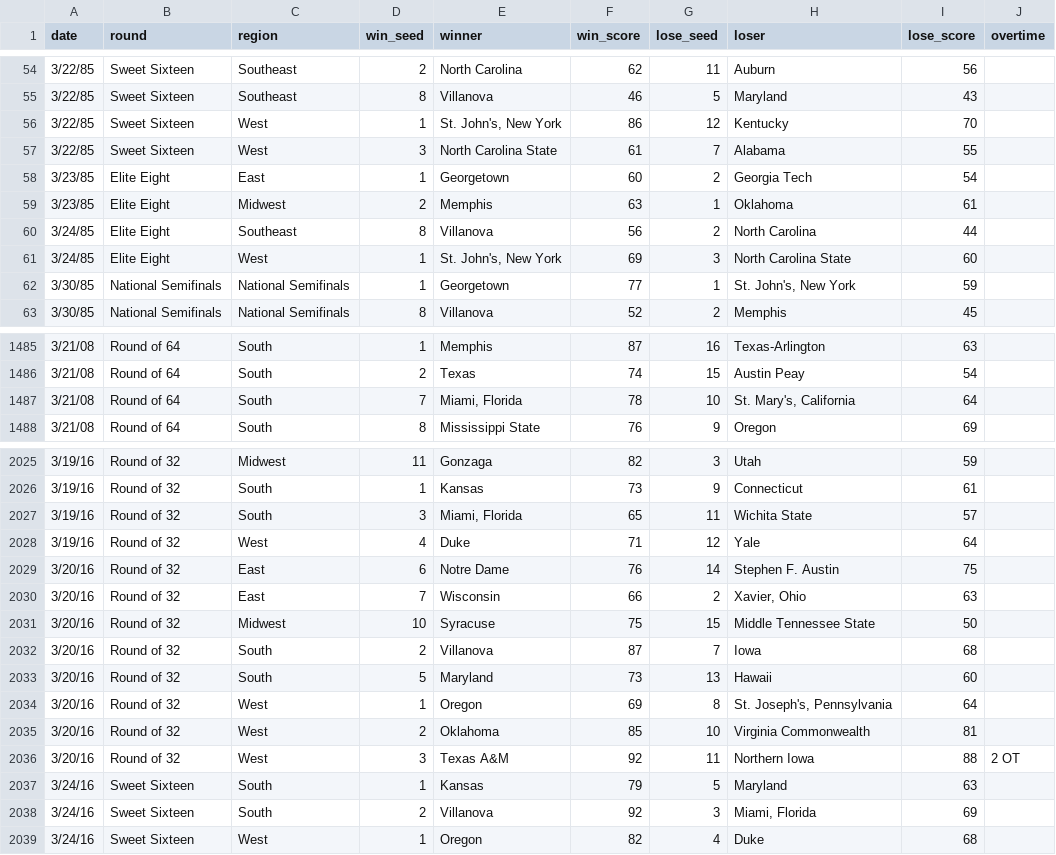
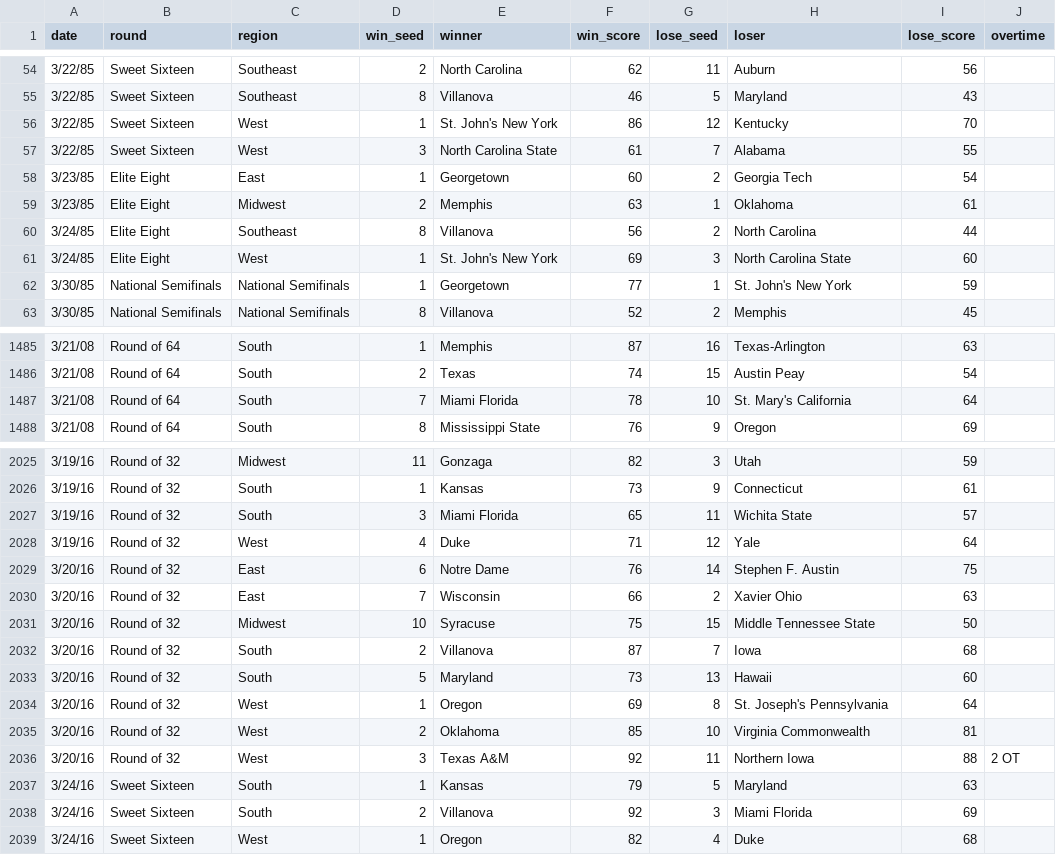
Before and after one commit to blueOkiris/march-madness-predictor, a CSV file: NCAA Mens March Madness Historical Results.csv, drawn as a sheet; only a part is shown, gaps mark what is left out; the diff covers the shown part only.

```diff
--- a/NCAA Mens March Madness Historical Results.csv
+++ b/NCAA Mens March Madness Historical Results.csv
@@ -55,3 +55,3 @@ date,round,region,win_seed,winner,win_score,lose_seed,loser,lose_score,overtime
 3/22/85,Sweet Sixteen,Southeast,8,Villanova,46,5,Maryland,43,
-3/22/85,Sweet Sixteen,West,1,"St. John's, New York",86,12,Kentucky,70,
+3/22/85,Sweet Sixteen,West,1,"St. John's New York",86,12,Kentucky,70,
 3/22/85,Sweet Sixteen,West,3,North Carolina State,61,7,Alabama,55,
@@ -60,4 +60,4 @@ date,round,region,win_seed,winner,win_score,lose_seed,loser,lose_score,overtime
 3/24/85,Elite Eight,Southeast,8,Villanova,56,2,North Carolina,44,
-3/24/85,Elite Eight,West,1,"St. John's, New York",69,3,North Carolina State,60,
-3/30/85,National Semifinals,National Semifinals,1,Georgetown,77,1,"St. John's, New York",59,
+3/24/85,Elite Eight,West,1,"St. John's New York",69,3,North Carolina State,60,
+3/30/85,National Semifinals,National Semifinals,1,Georgetown,77,1,"St. John's New York",59,
 3/30/85,National Semifinals,National Semifinals,8,Villanova,52,2,Memphis,45,
@@ -1486,3 +1486,3 @@ date,round,region,win_seed,winner,win_score,lose_seed,loser,lose_score,overtime
 3/21/08,Round of 64,South,2,Texas,74,15,Austin Peay,54,
-3/21/08,Round of 64,South,7,"Miami, Florida",78,10,"St. Mary's, California",64,
+3/21/08,Round of 64,South,7,"Miami Florida",78,10,"St. Mary's California",64,
 3/21/08,Round of 64,South,8,Mississippi State,76,9,Oregon,69,
@@ -2026,6 +2026,6 @@ date,round,region,win_seed,winner,win_score,lose_seed,loser,lose_score,overtime
 3/19/16,Round of 32,South,1,Kansas,73,9,Connecticut,61,
-3/19/16,Round of 32,South,3,"Miami, Florida",65,11,Wichita State,57,
+3/19/16,Round of 32,South,3,"Miami Florida",65,11,Wichita State,57,
 3/19/16,Round of 32,West,4,Duke,71,12,Yale,64,
 3/20/16,Round of 32,East,6,Notre Dame,76,14,Stephen F. Austin,75,
-3/20/16,Round of 32,East,7,Wisconsin,66,2,"Xavier, Ohio",63,
+3/20/16,Round of 32,East,7,Wisconsin,66,2,"Xavier Ohio",63,
 3/20/16,Round of 32,Midwest,10,Syracuse,75,15,Middle Tennessee State,50,
@@ -2033,3 +2033,3 @@ date,round,region,win_seed,winner,win_score,lose_seed,loser,lose_score,overtime
 3/20/16,Round of 32,South,5,Maryland,73,13,Hawaii,60,
-3/20/16,Round of 32,West,1,Oregon,69,8,"St. Joseph's, Pennsylvania",64,
+3/20/16,Round of 32,West,1,Oregon,69,8,"St. Joseph's Pennsylvania",64,
 3/20/16,Round of 32,West,2,Oklahoma,85,10,Virginia Commonwealth,81,
@@ -2037,3 +2037,3 @@ date,round,region,win_seed,winner,win_score,lose_seed,loser,lose_score,overtime
 3/24/16,Sweet Sixteen,South,1,Kansas,79,5,Maryland,63,
-3/24/16,Sweet Sixteen,South,2,Villanova,92,3,"Miami, Florida",69,
+3/24/16,Sweet Sixteen,South,2,Villanova,92,3,"Miami Florida",69,
 3/24/16,Sweet Sixteen,West,1,Oregon,82,4,Duke,68,
```
Also changed, not shown: 147 edited cells elsewhere in this file.
